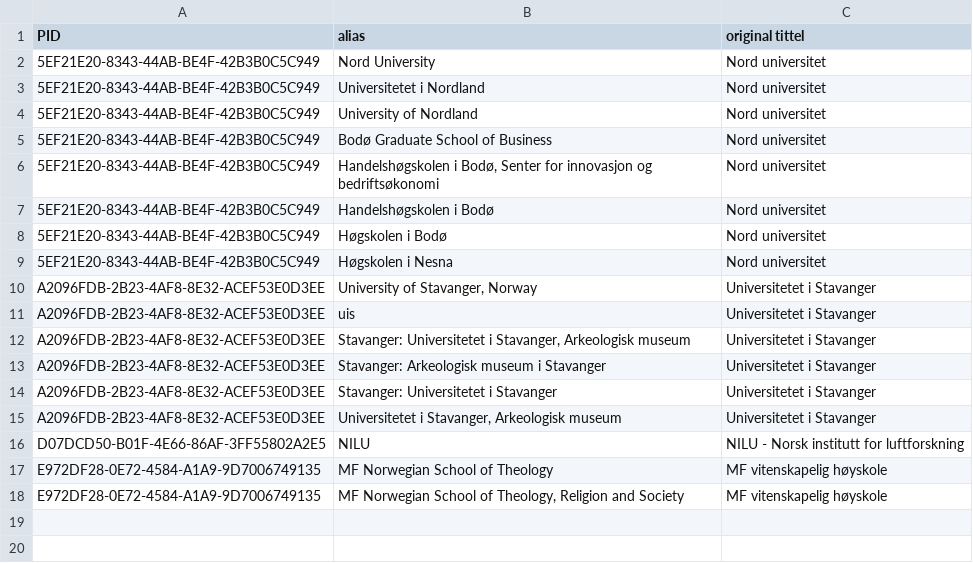
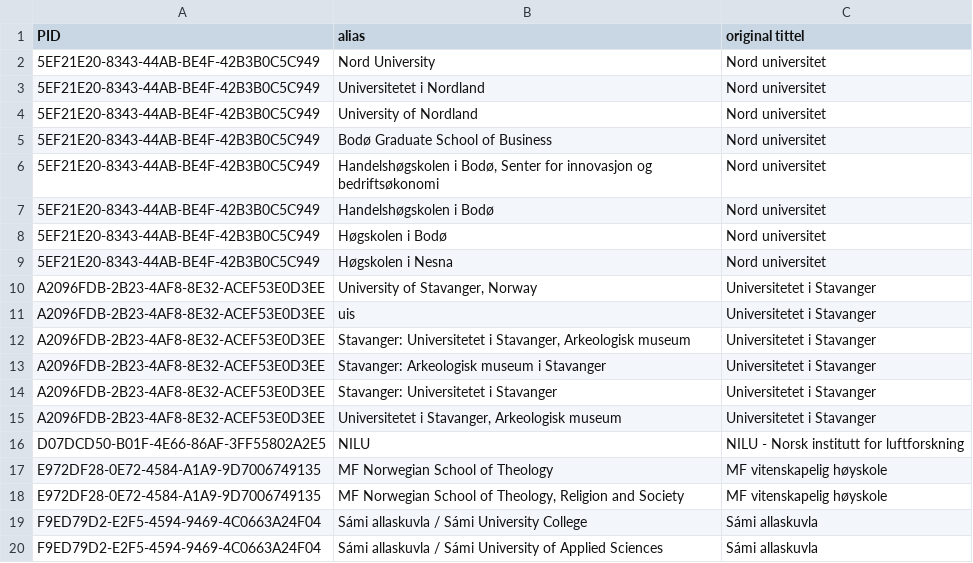
Before and after one commit to BIBSYSDEV/nva-brage-migration, a CSV file: src/main/resources/publisher_channel_registry_aliases.csv, drawn as a sheet.

Commit message:
NP-45651-channel-registry-aliases, Sámi allaskuvla

```diff
--- a/src/main/resources/publisher_channel_registry_aliases.csv
+++ b/src/main/resources/publisher_channel_registry_aliases.csv
@@ -18 +18,3 @@
 "E972DF28-0E72-4584-A1A9-9D7006749135";"MF Norwegian School of Theology, Religion and Society";"MF vitenskapelig høyskole"
+"F9ED79D2-E2F5-4594-9469-4C0663A24F04";"Sámi allaskuvla / Sámi University College";"Sámi allaskuvla"
+"F9ED79D2-E2F5-4594-9469-4C0663A24F04";"Sámi allaskuvla / Sámi University of Applied Sciences";"Sámi allaskuvla"
```
